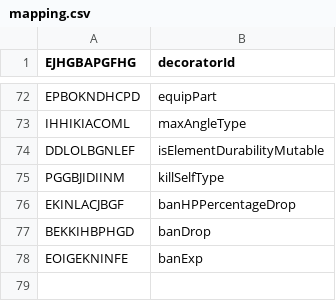
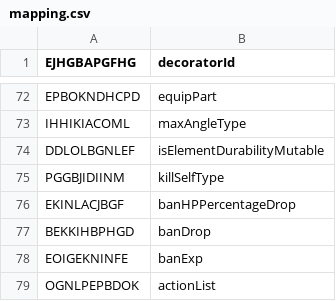
Before and after one commit to Hartie95/Grasscutter_Resources, a CSV file: mapping.csv, drawn as a sheet; only a part is shown, gaps mark what is left out.

Commit message:
[Fix/Deobfuscate] Fixed the GadgetInteractExcelConfigData

```diff
--- a/mapping.csv
+++ b/mapping.csv
@@ -78 +78,2 @@ BEKKIHBPHGD,banDrop
 EOIGEKNINFE,banExp
+OGNLPEPBDOK,actionList
```
Also changed, not shown: 1 other file.
